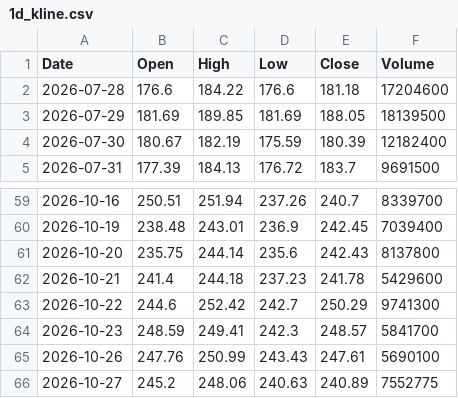
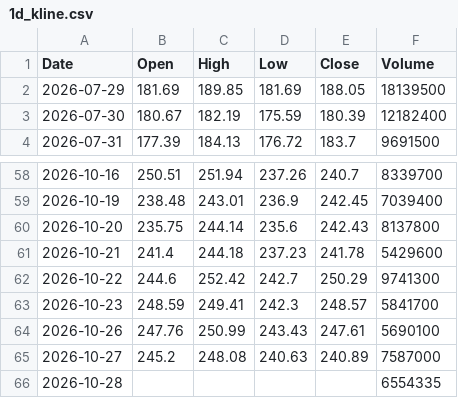
Before and after one commit to anonymousKo/market-fetcher, a CSV file: kline_data/CRM/1d_kline.csv, drawn as a sheet; only a part is shown, gaps mark what is left out.

```diff
--- a/kline_data/CRM/1d_kline.csv
+++ b/kline_data/CRM/1d_kline.csv
@@ -1,3 +1,2 @@
 Date,Open,High,Low,Close,Volume
-2026-07-28,176.6,184.22,176.6,181.18,17204600
 2026-07-29,181.69,189.85,181.69,188.05,18139500
@@ -65,2 +64,3 @@ Date,Open,High,Low,Close,Volume
 2026-10-26,247.76,250.99,243.43,247.61,5690100
-2026-10-27,245.2,248.06,240.63,240.89,7552775
+2026-10-27,245.2,248.08,240.63,240.89,7587000
+2026-10-28,,,,,6554335
```
Also changed, not shown: kline_data/AAPL/1d_kline.csv, kline_data/MSFT/1d_kline.csv, 11 other files.
